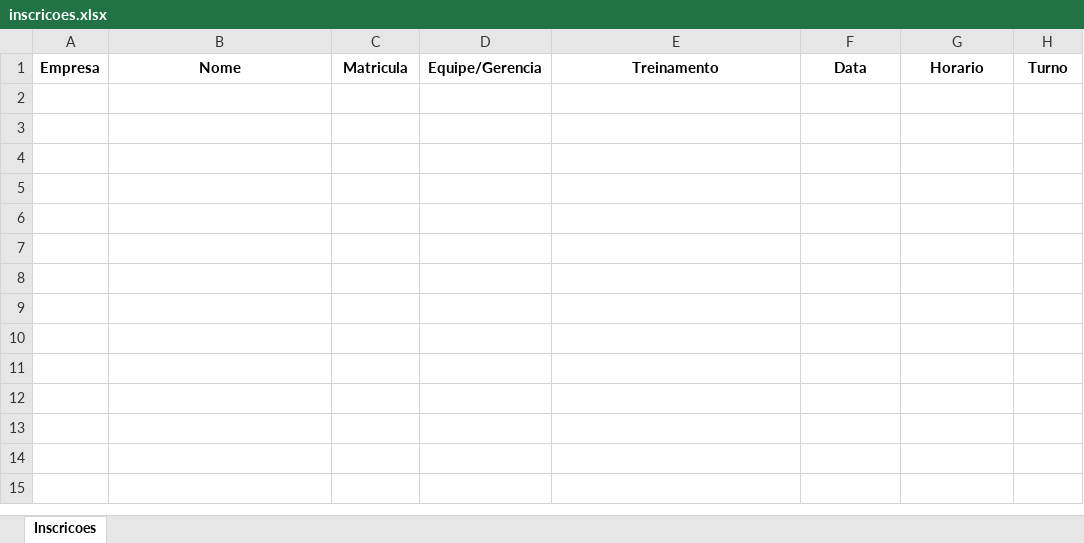
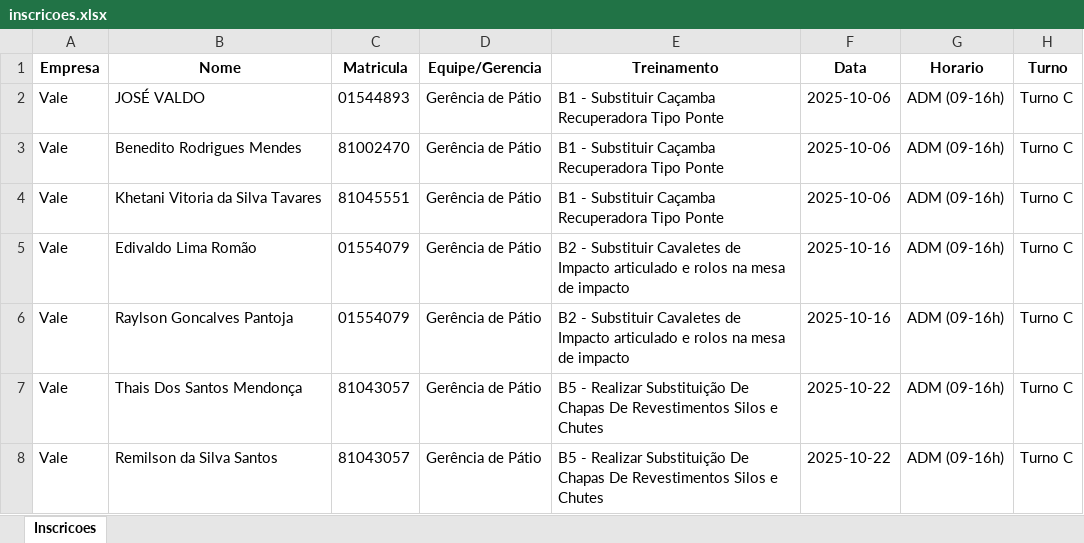
Before and after one commit to Derick791/Agendamentos, an Excel workbook: inscricoes.xlsx, sheet Inscricoes, drawn as a sheet; values as stored, in another font and other column widths than the file's, no borders; the diff names each change by its address in the sheet, - before the commit and + after, or states it on an @@ line.

Commit message:
Add files via upload

```diff
--- a/inscricoes.xlsx (sheet Inscricoes)
+++ b/inscricoes.xlsx (sheet Inscricoes)
+row 2: Vale | JOSÉ VALDO | 01544893 | Gerência de Pátio | B1 - Substituir Caçamba Recuperadora Tipo Ponte | 2025-10-06 | ADM (09-16h) | Turno C
+row 3: Vale | Benedito Rodrigues Mendes | 81002470 | Gerência de Pátio | B1 - Substituir Caçamba Recuperadora Tipo Ponte | 2025-10-06 | ADM (09-16h) | Turno C
+row 4: Vale | Khetani Vitoria da Silva Tavares | 81045551 | Gerência de Pátio | B1 - Substituir Caçamba Recuperadora Tipo Ponte | 2025-10-06 | ADM (09-16h) | Turno C
+row 5: Vale | Edivaldo Lima Romão | 01554079 | Gerência de Pátio | B2 - Substituir Cavaletes de Impacto articulado e rolos na mesa de impacto | 2025-10-16 | ADM (09-16h) | Turno C
+row 6: Vale | Raylson Goncalves Pantoja | 01554079 | Gerência de Pátio | B2 - Substituir Cavaletes de Impacto articulado e rolos na mesa de impacto | 2025-10-16 | ADM (09-16h) | Turno C
+row 7: Vale | Thais Dos Santos Mendonça | 81043057 | Gerência de Pátio | B5 - Realizar Substituição De Chapas De Revestimentos Silos e Chutes | 2025-10-22 | ADM (09-16h) | Turno C
+row 8: Vale | Remilson da Silva Santos | 81043057 | Gerência de Pátio | B5 - Realizar Substituição De Chapas De Revestimentos Silos e Chutes | 2025-10-22 | ADM (09-16h) | Turno C
```
